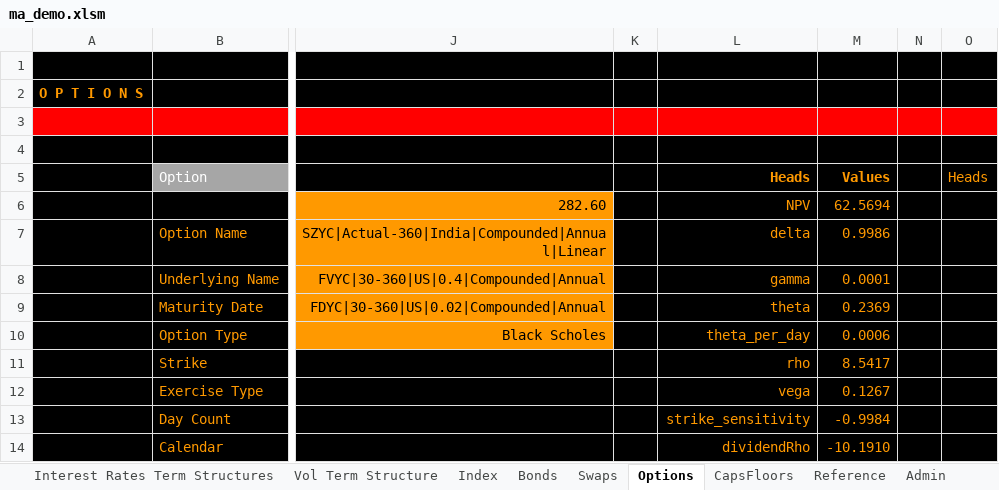
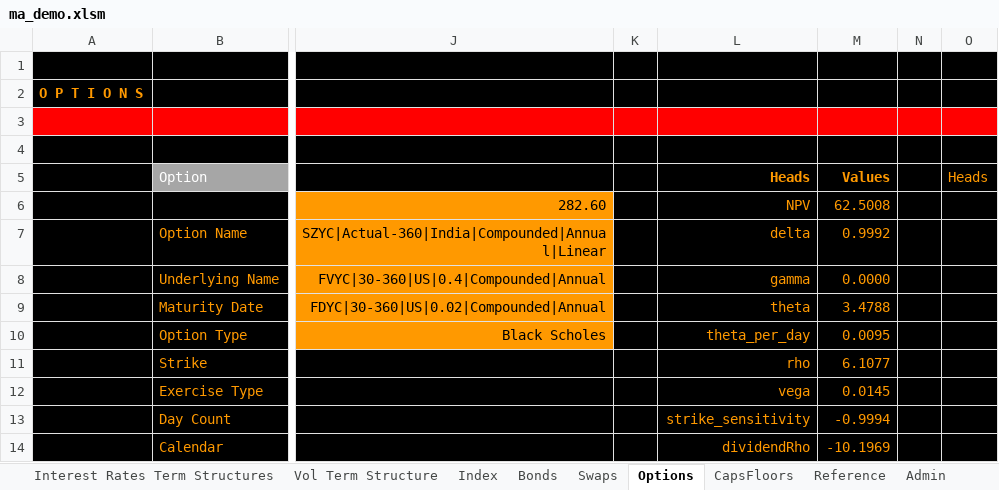
Before and after one commit to santoshbag/mrigAnalytics, an Excel workbook: Interface/ma_demo.xlsm, sheet Options, drawn as a sheet; only a part is shown, gaps mark what is left out; values as stored, in another font and other column widths than the file's, no borders; the diff names each change by its address in the sheet, - before the commit and + after, or states it on an @@ line.

```diff
--- a/Interface/ma_demo.xlsm (sheet Options)
+++ b/Interface/ma_demo.xlsm (sheet Options)
-M6 (Values): 62.5694
+M6 (Values): 62.5008
-M7 (Values): 0.9986
+M7 (Values): 0.9992
-M8 (Values): 0.0001
+M8 (Values): 0.0000
-M9 (Values): 0.2369
+M9 (Values): 3.4788
-M10 (Values): 0.0006
+M10 (Values): 0.0095
-M11 (Values): 8.5417
+M11 (Values): 6.1077
-M12 (Values): 0.1267
+M12 (Values): 0.0145
-M13 (Values): -0.9984
+M13 (Values): -0.9994
-M14 (Values): -10.1910
+M14 (Values): -10.1969
```
Also changed, not shown: sheet CapsFloors, sheet Vol Term Structure, sheet Interest Rates Term Structures, sheet Bonds, sheet Swaps, sheet Admin, charts or pictures, 1 other file.
